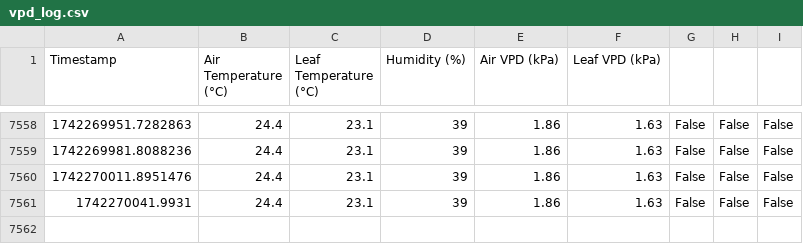
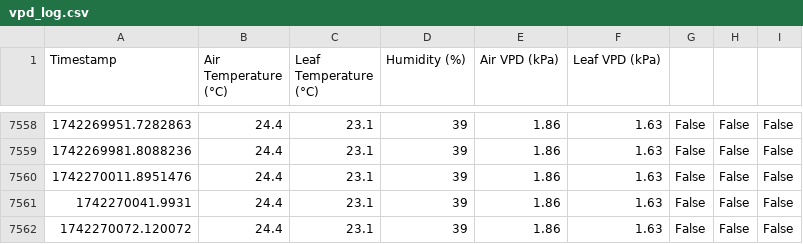
Before and after one commit to GerritHoskins/vpd, a CSV file: vpd_log.csv, drawn as a sheet; only a part is shown, gaps mark what is left out.

Commit message:
Auto-sync: Tue 18 Mar 04:55:01 CET 2025

```diff
--- a/vpd_log.csv
+++ b/vpd_log.csv
@@ -7561 +7561,2 @@ Timestamp,Air Temperature (°C),Leaf Temperature (°C),Humidity (%),Air VPD (kPa
 1742270041.9931,24.4,23.1,39,1.86,1.63,False,False,False
+1742270072.120072,24.4,23.1,39,1.86,1.63,False,False,False
```
